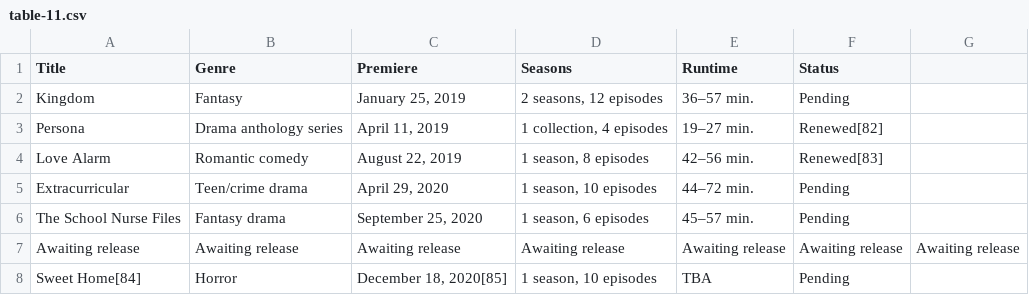
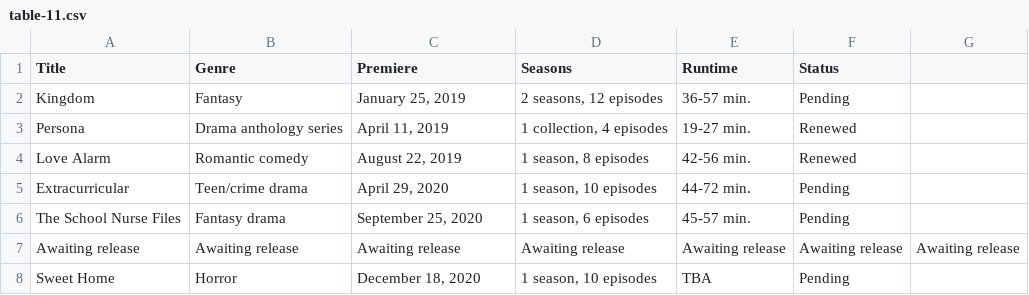
Before and after one commit to Fynn-Mehrens/original-content-eda, a CSV file: datasets/netflix/table-11.csv, drawn as a sheet.

Commit message:
Update table-11.csv

```diff
--- a/datasets/netflix/table-11.csv
+++ b/datasets/netflix/table-11.csv
@@ -1,8 +1,8 @@
 Title,Genre,Premiere,Seasons,Runtime,Status
-Kingdom,Fantasy,"January 25, 2019","2 seasons, 12 episodes",36–57 min.,Pending
-Persona,Drama anthology series,"April 11, 2019","1 collection, 4 episodes",19–27 min.,Renewed[82]
-Love Alarm,Romantic comedy,"August 22, 2019","1 season, 8 episodes",42–56 min.,Renewed[83]
-Extracurricular,Teen/crime drama,"April 29, 2020","1 season, 10 episodes",44–72 min.,Pending
-The School Nurse Files,Fantasy drama,"September 25, 2020","1 season, 6 episodes",45–57 min.,Pending
+Kingdom,Fantasy,"January 25, 2019","2 seasons, 12 episodes",36-57 min.,Pending
+Persona,Drama anthology series,"April 11, 2019","1 collection, 4 episodes",19-27 min.,Renewed
+Love Alarm,Romantic comedy,"August 22, 2019","1 season, 8 episodes",42-56 min.,Renewed
+Extracurricular,Teen/crime drama,"April 29, 2020","1 season, 10 episodes",44-72 min.,Pending
+The School Nurse Files,Fantasy drama,"September 25, 2020","1 season, 6 episodes",45-57 min.,Pending
 Awaiting release,Awaiting release,Awaiting release,Awaiting release,Awaiting release,Awaiting release,Awaiting release
-Sweet Home[84],Horror,"December 18, 2020[85]","1 season, 10 episodes",TBA,Pending
+Sweet Home,Horror,"December 18, 2020","1 season, 10 episodes",TBA,Pending
```
